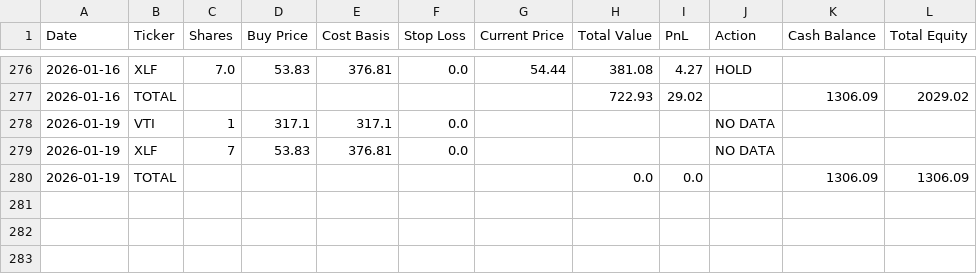
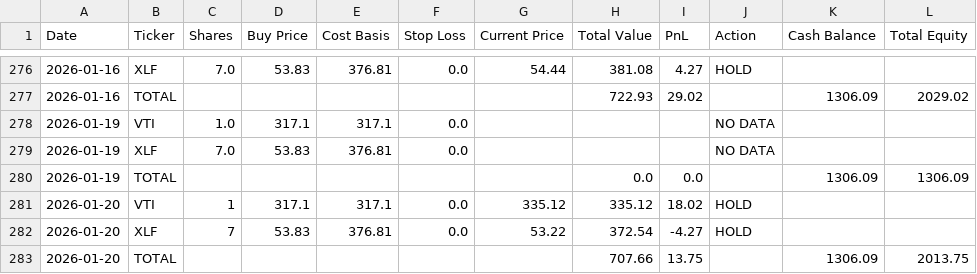
Before and after one commit to mcgillies/ChatGPT-Micro-Cap-Experiment, a CSV file: chatgpt_portfolio_update.csv, drawn as a sheet; only a part is shown, gaps mark what is left out.

```diff
--- a/chatgpt_portfolio_update.csv
+++ b/chatgpt_portfolio_update.csv
@@ -277,4 +277,7 @@ Date,Ticker,Shares,Buy Price,Cost Basis,Stop Loss,Current Price,Total Value,PnL,
 2026-01-16,TOTAL,,,,,,722.93,29.02,,1306.09,2029.02
-2026-01-19,VTI,1,317.1,317.1,0.0,,,,NO DATA,,
-2026-01-19,XLF,7,53.83,376.81,0.0,,,,NO DATA,,
+2026-01-19,VTI,1.0,317.1,317.1,0.0,,,,NO DATA,,
+2026-01-19,XLF,7.0,53.83,376.81,0.0,,,,NO DATA,,
 2026-01-19,TOTAL,,,,,,0.0,0.0,,1306.09,1306.09
+2026-01-20,VTI,1,317.1,317.1,0.0,335.12,335.12,18.02,HOLD,,
+2026-01-20,XLF,7,53.83,376.81,0.0,53.22,372.54,-4.27,HOLD,,
+2026-01-20,TOTAL,,,,,,707.66,13.75,,1306.09,2013.75
```
Also changed, not shown: 3 other files.
